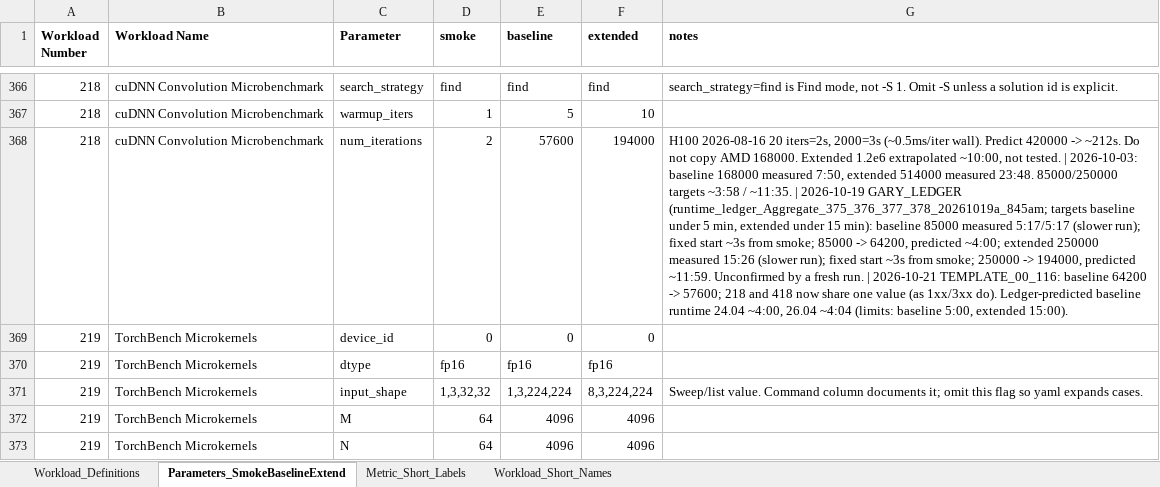
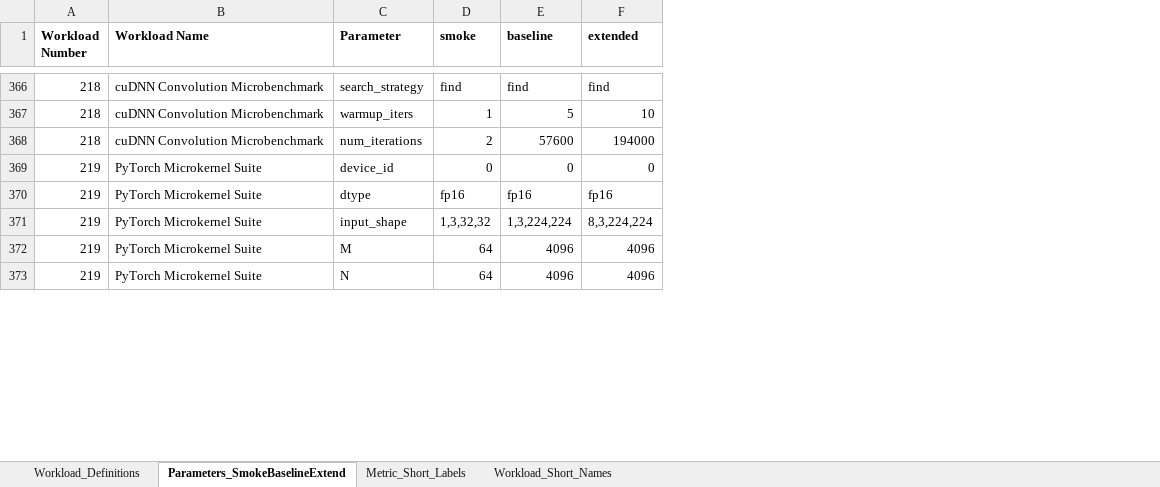
Before and after one commit to garys-gpu-benchmarks/ai-agent-gpu-benchmark-repo-generator, an Excel workbook: BenchmarkSpecDefinitions.xlsx, sheet Parameters_SmokeBaselineExtend, drawn as a sheet; only a part is shown, gaps mark what is left out; values as stored, in another font and other column widths than the file's, no borders; the diff covers the shown part only; the diff names each change by its address in the sheet, - before the commit and + after, or states it on an @@ line.

```diff
--- a/BenchmarkSpecDefinitions.xlsx (sheet Parameters_SmokeBaselineExtend)
+++ b/BenchmarkSpecDefinitions.xlsx (sheet Parameters_SmokeBaselineExtend)
-column G (notes), rows 366-371: search_strategy=find is Find mode, not -S 1. Omit -S unless a solution id is explicit. |  | H100 2026-08-16 20 iters=2s, 2000=3s (~0.5ms/iter wall). Predict 420000 -> ~212s. Do not copy AMD 168000. Extended 1.2e6 extrapolated ~10:00, not tested. | 2026-10-03: baseline 168000 measured 7:50, extended 514000 measured 23:48. 85000/250000 targets ~3:58 / ~11:35. | 2026-10-19 GARY_LEDGER (runtime_ledger_Aggregate_375_376_377_378_20261019a_845am; targets baseline under 5 min, extended under 15 min): baseline 85000 measured 5:17/5:17 (slower run); fixed start ~3s from smoke; 85000 -> 64200, predicted ~4:00; extended 250000 measured 15:26 (slower run); fixed start ~3s from smoke; 250000 -> 194000, predicted ~11:59. Unconfirmed by a fresh run. | 2026-10-21 TEMPLATE_00_116: baseline 64200 -> 57600; 218 and 418 now share one value (as 1xx/3xx do). Ledger-predicted baseline runtime 24.04 ~4:00, 26.04 ~4:04 (limits: baseline 5:00, extended 15:00). |  |  | Sweep/list value. Command column documents it; omit this flag so yaml expands cases.
-B369:B373 (Workload Name): TorchBench Microkernels
+B369:B373 (Workload Name): PyTorch Microkernel Suite
```
Also changed, not shown: 17 edited cells elsewhere in this sheet, sheet Workload_Definitions, sheet Metric_Short_Labels, sheet Workload_Short_Names, 50 other files.
